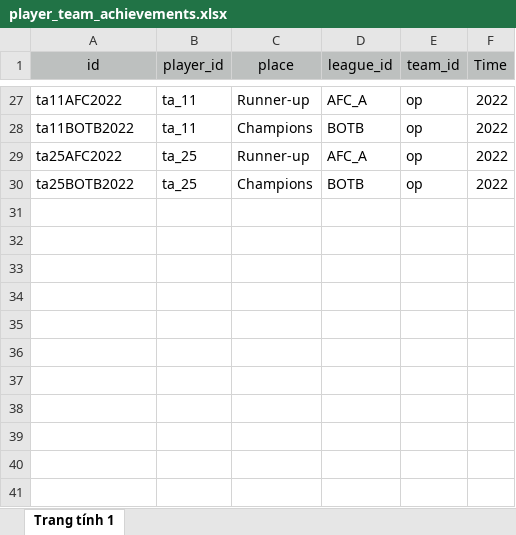
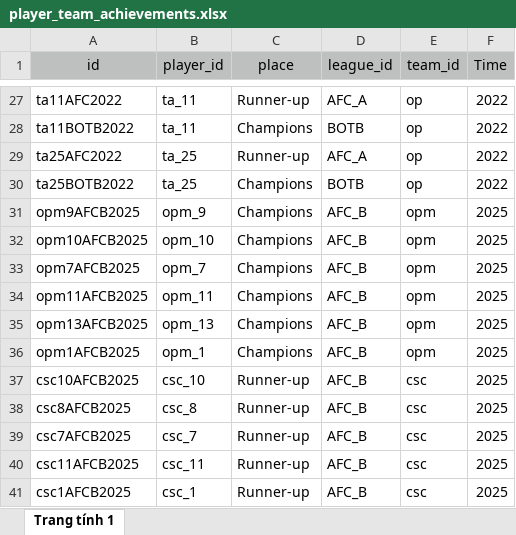
Before and after one commit to kirsten111102/afcwebsite, an Excel workbook: excel/player_team_achievements.xlsx, sheet Trang tính 1, drawn as a sheet; only a part is shown, gaps mark what is left out; values as stored, in another font and other column widths than the file's, no borders; the diff names each change by its address in the sheet, - before the commit and + after, or states it on an @@ line.

```diff
--- a/excel/player_team_achievements.xlsx (sheet Trang tính 1)
+++ b/excel/player_team_achievements.xlsx (sheet Trang tính 1)
+row 31: opm9AFCB2025 | opm_9 | Champions | AFC_B | opm | 2025
+row 32: opm10AFCB2025 | opm_10 | Champions | AFC_B | opm | 2025
+row 33: opm7AFCB2025 | opm_7 | Champions | AFC_B | opm | 2025
+row 34: opm11AFCB2025 | opm_11 | Champions | AFC_B | opm | 2025
+row 35: opm13AFCB2025 | opm_13 | Champions | AFC_B | opm | 2025
+row 36: opm1AFCB2025 | opm_1 | Champions | AFC_B | opm | 2025
+row 37: csc10AFCB2025 | csc_10 | Runner-up | AFC_B | csc | 2025
+row 38: csc8AFCB2025 | csc_8 | Runner-up | AFC_B | csc | 2025
+row 39: csc7AFCB2025 | csc_7 | Runner-up | AFC_B | csc | 2025
+row 40: csc11AFCB2025 | csc_11 | Runner-up | AFC_B | csc | 2025
+row 41: csc1AFCB2025 | csc_1 | Runner-up | AFC_B | csc | 2025
```
Also changed, not shown: excel/player_personal_awards.xlsx, 5 other files.
